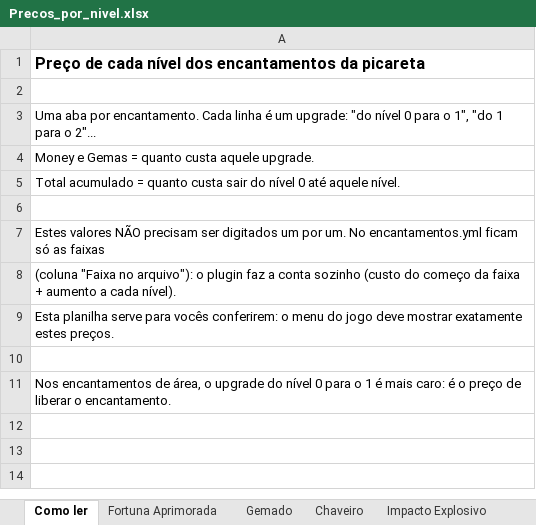
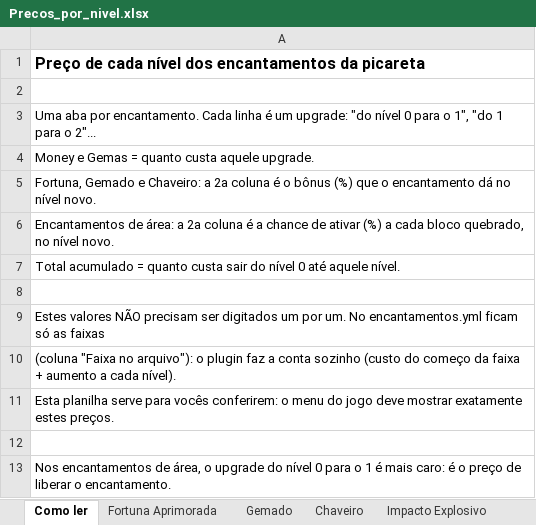
Before and after one commit to eoJhoon/Arquivos-para-o-claude, an Excel workbook: economia/saida/Precos_por_nivel.xlsx, sheet Como ler, drawn as a sheet; values as stored, in another font and other column widths than the file's, no borders; the diff names each change by its address in the sheet, - before the commit and + after, or states it on an @@ line.

```diff
--- a/economia/saida/Precos_por_nivel.xlsx (sheet Como ler)
+++ b/economia/saida/Precos_por_nivel.xlsx (sheet Como ler)
+row 5: Fortuna, Gemado e Chaveiro: a 2a coluna é o bônus (%) que o encantamento dá no nível novo.
+row 6: Encantamentos de área: a 2a coluna é a chance de ativar (%) a cada bloco quebrado, no nível novo.
```
Also changed, not shown: sheet Chaveiro, sheet Gemado, sheet Fortuna Aprimorada, sheet Mob Explosivo, sheet Impacto Explosivo, sheet Ataque em Cruz, 8 more sheets, 1 other file.
